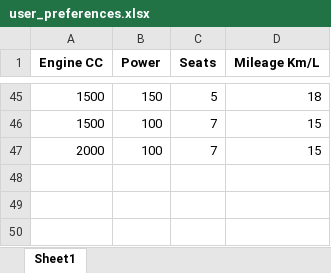
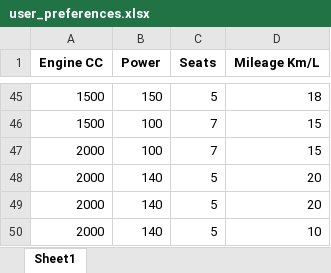
Before and after one commit to prathamjoshi0909/Final-login, an Excel workbook: user_preferences.xlsx, sheet Sheet1, drawn as a sheet; only a part is shown, gaps mark what is left out; values as stored, in another font and other column widths than the file's, no borders; the diff names each change by its address in the sheet, - before the commit and + after, or states it on an @@ line.

```diff
--- a/user_preferences.xlsx (sheet Sheet1)
+++ b/user_preferences.xlsx (sheet Sheet1)
+row 48: 2000 | 140 | 5 | 20
+row 49: 2000 | 140 | 5 | 20
+row 50: 2000 | 140 | 5 | 10
```
Also changed, not shown: templates/recommended_cars.xlsx, 8 other files.
